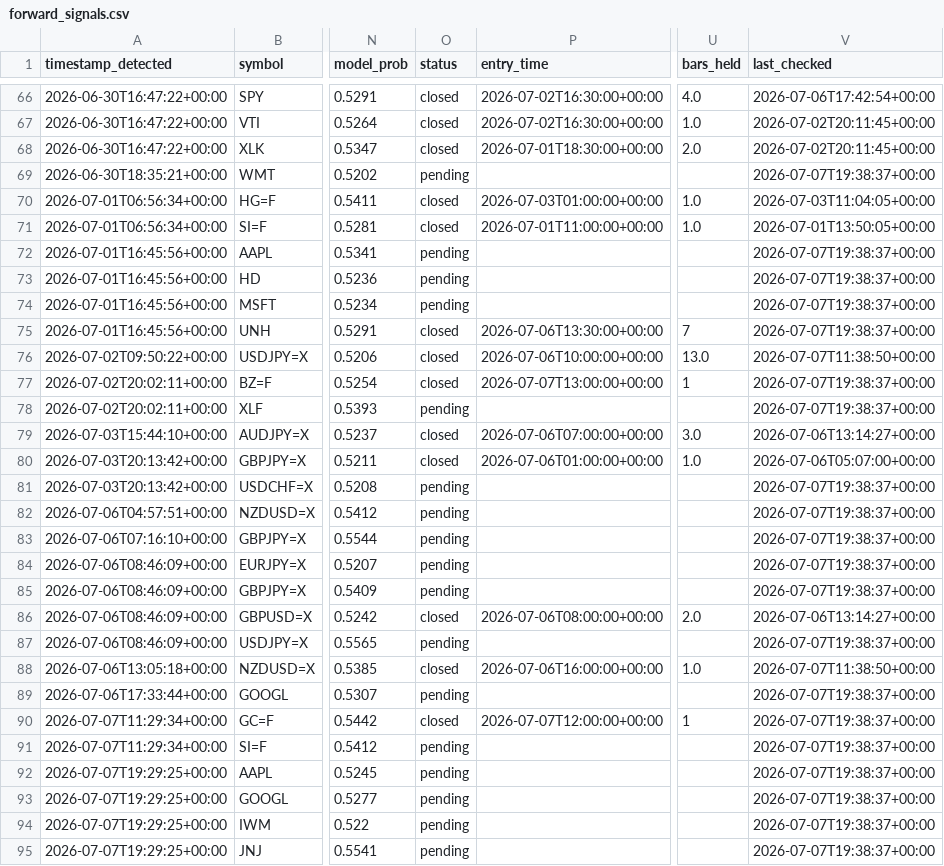
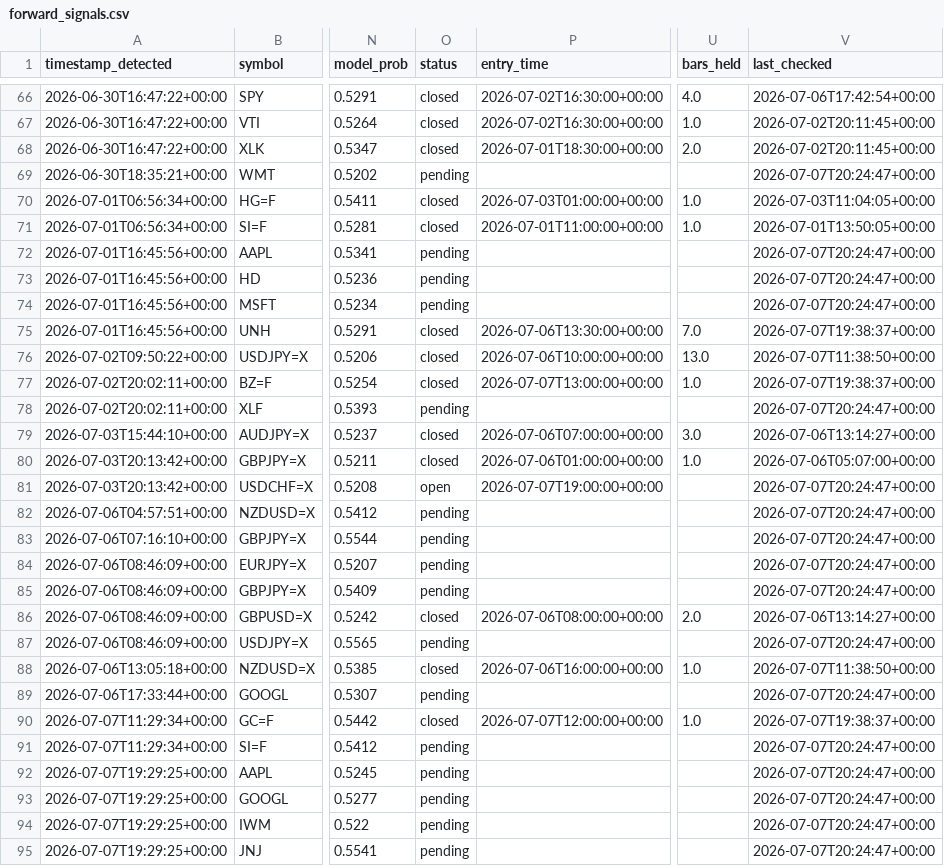
Before and after one commit to anabil-muthmercapital/S-D-learning, a CSV file: data/forward_signals.csv, drawn as a sheet; only a part is shown, gaps mark what is left out; the diff covers the shown part only; the diff names each change by its address in the sheet, - before the commit and + after, or states it on an @@ line.

```diff
--- a/data/forward_signals.csv
+++ b/data/forward_signals.csv
-V69 (last_checked): 2026-07-07T19:38:37+00:00
+V69 (last_checked): 2026-07-07T20:24:47+00:00
-V72:V74 (last_checked): 2026-07-07T19:38:37+00:00
+V72:V74 (last_checked): 2026-07-07T20:24:47+00:00
-U75 (bars_held): 7
+U75 (bars_held): 7.0
-U77 (bars_held): 1
+U77 (bars_held): 1.0
-V78 (last_checked): 2026-07-07T19:38:37+00:00
+V78 (last_checked): 2026-07-07T20:24:47+00:00
-O81 (status): pending
+O81 (status): open
-P81 (entry_time): (empty)
+P81 (entry_time): 2026-07-07T19:00:00+00:00
-V81:V85 (last_checked): 2026-07-07T19:38:37+00:00
+V81:V85 (last_checked): 2026-07-07T20:24:47+00:00
-V87 (last_checked): 2026-07-07T19:38:37+00:00
+V87 (last_checked): 2026-07-07T20:24:47+00:00
-V89 (last_checked): 2026-07-07T19:38:37+00:00
+V89 (last_checked): 2026-07-07T20:24:47+00:00
-U90 (bars_held): 1
+U90 (bars_held): 1.0
-V91:V95 (last_checked): 2026-07-07T19:38:37+00:00
+V91:V95 (last_checked): 2026-07-07T20:24:47+00:00
```
Also changed, not shown: 24 edited cells elsewhere in this file.
